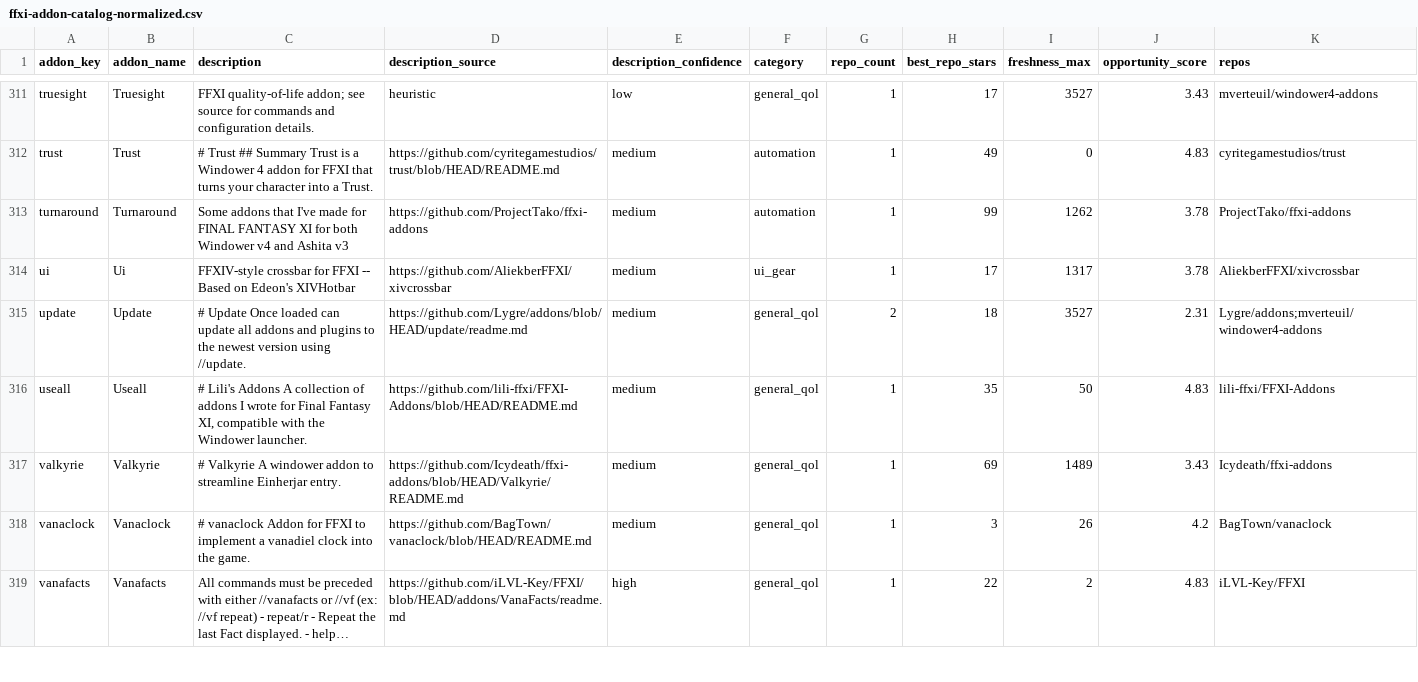
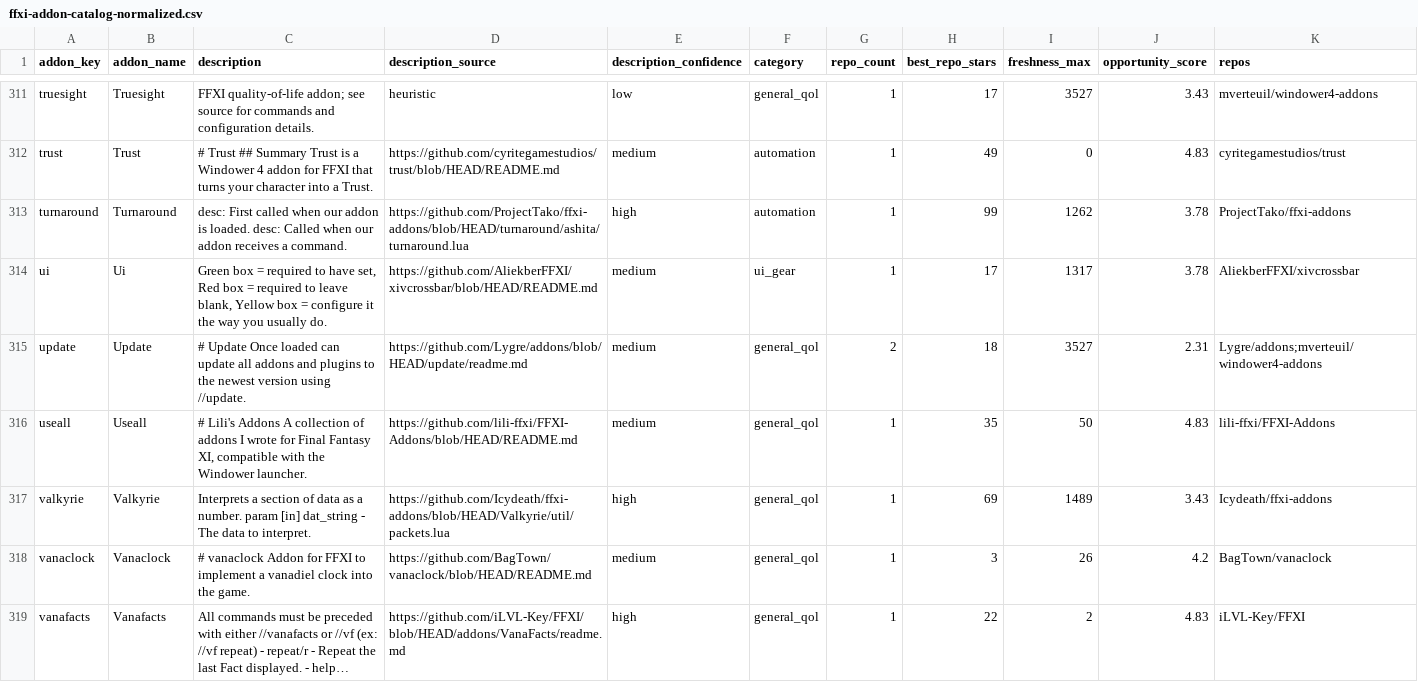
Before and after one commit to MrBoostie/ffxi-addon-landscape, a CSV file: ffxi-addon-catalog-normalized.csv, drawn as a sheet; only a part is shown, gaps mark what is left out; long unchanged cells end in ….

Commit message:
chore(catalog): hourly addon-description refinement chunk

```diff
--- a/ffxi-addon-catalog-normalized.csv
+++ b/ffxi-addon-catalog-normalized.csv
@@ -312,7 +312,7 @@ truesight,Truesight,FFXI quality-of-life addon; see source for commands and conf
 trust,Trust,# Trust ## Summary Trust is a Windower 4 addon for FFXI that turns your character into a Trust.,https://github.com/cyritegamestudios/trust/blob/HEAD/README.md,medium,automation,1,49,0,4.83,cyritegamestudios/trust
-turnaround,Turnaround,Some addons that I've made for FINAL FANTASY XI for both Windower v4 and Ashita v3,https://github.com/ProjectTako/ffxi-addons,medium,automation,1,99,1262,3.78,ProjectTako/ffxi-addons
-ui,Ui,FFXIV-style crossbar for FFXI -- Based on Edeon's XIVHotbar,https://github.com/AliekberFFXI/xivcrossbar,medium,ui_gear,1,17,1317,3.78,AliekberFFXI/xivcrossbar
+turnaround,Turnaround,desc: First called when our addon is loaded. desc: Called when our addon receives a command.,https://github.com/ProjectTako/ffxi-addons/blob/HEAD/turnaround/ashita/turnaround.lua,high,automation,1,99,1262,3.78,ProjectTako/ffxi-addons
+ui,Ui,"Green box = required to have set, Red box = required to leave blank, Yellow box = configure it the way you usually do.",https://github.com/AliekberFFXI/xivcrossbar/blob/HEAD/README.md,medium,ui_gear,1,17,1317,3.78,AliekberFFXI/xivcrossbar
 update,Update,# Update Once loaded can update all addons and plugins to the newest version using //update.,https://github.com/Lygre/addons/blob/HEAD/update/readme.md,medium,general_qol,2,18,3527,2.31,Lygre/addons;mverteuil/windower4-addons
 useall,Useall,"# Lili's Addons A collection of addons I wrote for Final Fantasy XI, compatible with the Windower launcher.",https://github.com/lili-ffxi/FFXI-Addons/blob/HEAD/README.md,medium,general_qol,1,35,50,4.83,lili-ffxi/FFXI-Addons
-valkyrie,Valkyrie,# Valkyrie A windower addon to streamline Einherjar entry.,https://github.com/Icydeath/ffxi-addons/blob/HEAD/Valkyrie/README.md,medium,general_qol,1,69,1489,3.43,Icydeath/ffxi-addons
+valkyrie,Valkyrie,Interprets a section of data as a number. param [in] dat_string - The data to interpret.,https://github.com/Icydeath/ffxi-addons/blob/HEAD/Valkyrie/util/packets.lua,high,general_qol,1,69,1489,3.43,Icydeath/ffxi-addons
 vanaclock,Vanaclock,# vanaclock Addon for FFXI to implement a vanadiel clock into the game.,https://github.com/BagTown/vanaclock/blob/HEAD/README.md,medium,general_qol,1,3,26,4.2,BagTown/vanaclock
```
Also changed, not shown: 1 other file.
